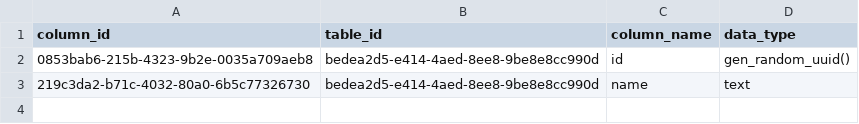
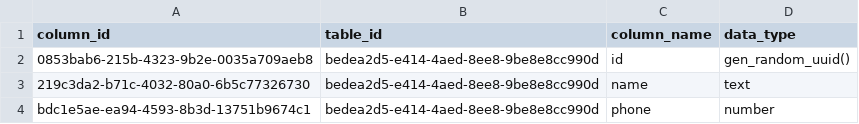
Before and after one commit to Sumith2104/Flux-ServerBased, a CSV file: src/database/b1f36aa8-7b79-4790-9ecb-ed5c2bf80b6a/03744692-e9b8-4d9e-bb17-11f80c608c1a/columns.csv, drawn as a sheet.

```diff
--- a/src/database/b1f36aa8-7b79-4790-9ecb-ed5c2bf80b6a/03744692-e9b8-4d9e-bb17-11f80c608c1a/columns.csv
+++ b/src/database/b1f36aa8-7b79-4790-9ecb-ed5c2bf80b6a/03744692-e9b8-4d9e-bb17-11f80c608c1a/columns.csv
@@ -3 +3,2 @@ column_id,table_id,column_name,data_type
 219c3da2-b71c-4032-80a0-6b5c77326730,bedea2d5-e414-4aed-8ee8-9be8e8cc990d,name,text
+bdc1e5ae-ea94-4593-8b3d-13751b9674c1,bedea2d5-e414-4aed-8ee8-9be8e8cc990d,phone,number
```
Also changed, not shown: 4 other files.
